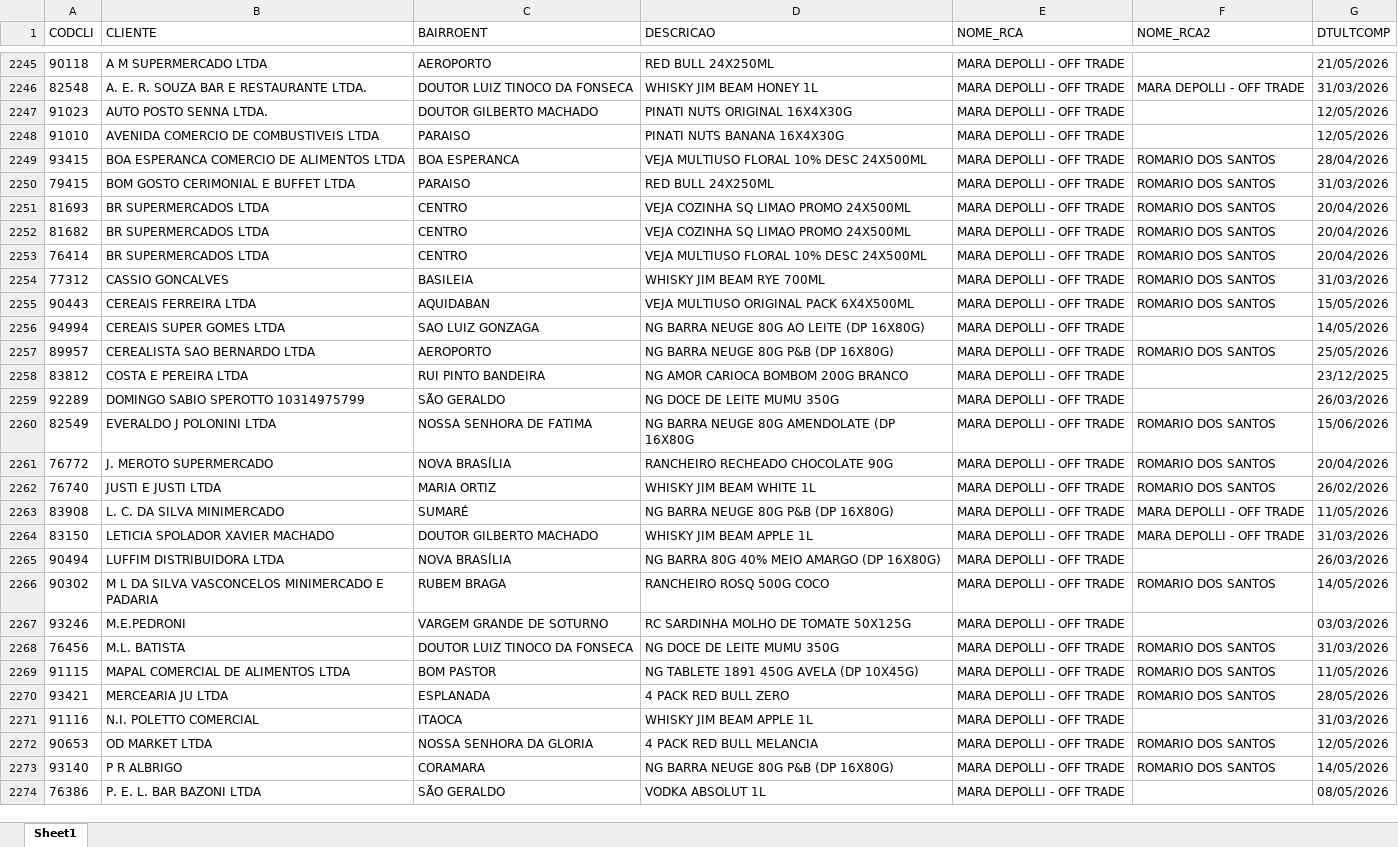
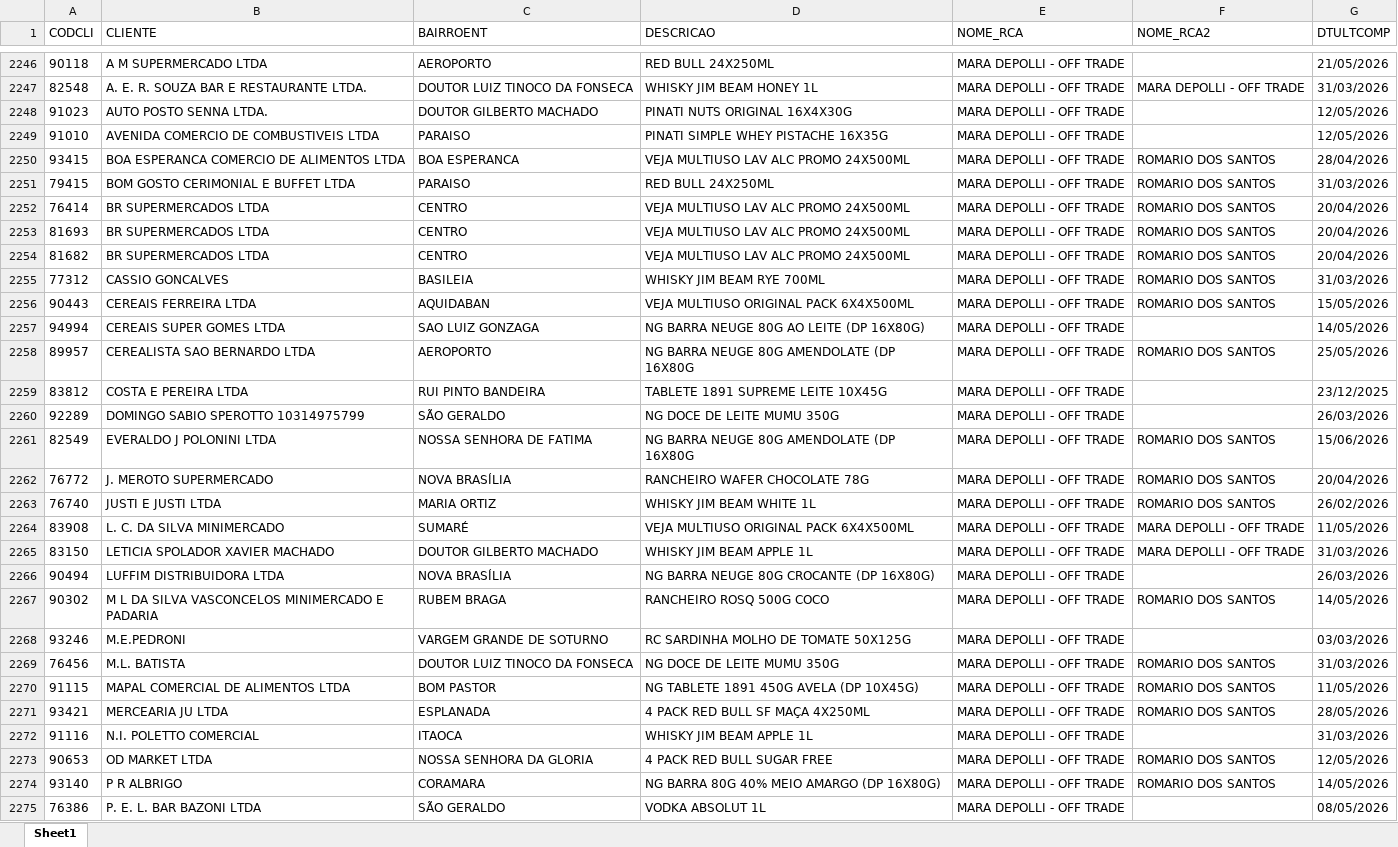
Before and after one commit to leonardocampos-cmd/offtrade, an Excel workbook: nao_positivados_06-2026.xlsx, sheet Sheet1, drawn as a sheet; only a part is shown, gaps mark what is left out; values as stored, in another font and other column widths than the file's, no borders; removed rows and columns are numbered as before the commit, all else as after; the diff covers the shown part only; the diff names each change by its address in the sheet, - before the commit and + after, or states it on an @@ line.

Commit message:
Atualiza pedidos_enviados.json e vendedores_auth_data.js - 26/06/2026

```diff
--- a/nao_positivados_06-2026.xlsx (sheet Sheet1)
+++ b/nao_positivados_06-2026.xlsx (sheet Sheet1)
-D2249 (DESCRICAO): PINATI NUTS BANANA 16X4X30G
+D2249 (DESCRICAO): PINATI SIMPLE WHEY PISTACHE 16X35G
-D2250 (DESCRICAO): VEJA MULTIUSO FLORAL 10% DESC 24X500ML
+D2250 (DESCRICAO): VEJA MULTIUSO LAV ALC PROMO 24X500ML
+row 2252: 76414 | BR SUPERMERCADOS LTDA | CENTRO | VEJA MULTIUSO LAV ALC PROMO 24X500ML | MARA DEPOLLI - OFF TRADE | ROMARIO DOS SANTOS | 20/04/2026
-D2253:D2254 (DESCRICAO): VEJA COZINHA SQ LIMAO PROMO 24X500ML
+D2253:D2254 (DESCRICAO): VEJA MULTIUSO LAV ALC PROMO 24X500ML
-row 2253: 76414 | BR SUPERMERCADOS LTDA | CENTRO | VEJA MULTIUSO FLORAL 10% DESC 24X500ML | MARA DEPOLLI - OFF TRADE | ROMARIO DOS SANTOS | 20/04/2026
-D2258 (DESCRICAO): NG BARRA NEUGE 80G P&B (DP 16X80G)
+D2258 (DESCRICAO): NG BARRA NEUGE 80G AMENDOLATE (DP 16X80G
-D2259 (DESCRICAO): NG AMOR CARIOCA BOMBOM 200G BRANCO
+D2259 (DESCRICAO): TABLETE 1891 SUPREME LEITE 10X45G
-D2262 (DESCRICAO): RANCHEIRO RECHEADO CHOCOLATE 90G
+D2262 (DESCRICAO): RANCHEIRO WAFER CHOCOLATE 78G
-D2264 (DESCRICAO): NG BARRA NEUGE 80G P&B (DP 16X80G)
+D2264 (DESCRICAO): VEJA MULTIUSO ORIGINAL PACK 6X4X500ML
-D2266 (DESCRICAO): NG BARRA 80G 40% MEIO AMARGO (DP 16X80G)
+D2266 (DESCRICAO): NG BARRA NEUGE 80G CROCANTE (DP 16X80G)
-D2271 (DESCRICAO): 4 PACK RED BULL ZERO
+D2271 (DESCRICAO): 4 PACK RED BULL SF MAÇA 4X250ML
-D2273 (DESCRICAO): 4 PACK RED BULL MELANCIA
+D2273 (DESCRICAO): 4 PACK RED BULL SUGAR FREE
-D2274 (DESCRICAO): NG BARRA NEUGE 80G P&B (DP 16X80G)
+D2274 (DESCRICAO): NG BARRA 80G 40% MEIO AMARGO (DP 16X80G)
```
Also changed, not shown: 19 added rows, 13 removed rows, 2 moved rows and 475 edited cells elsewhere in this sheet, 3 other files.
